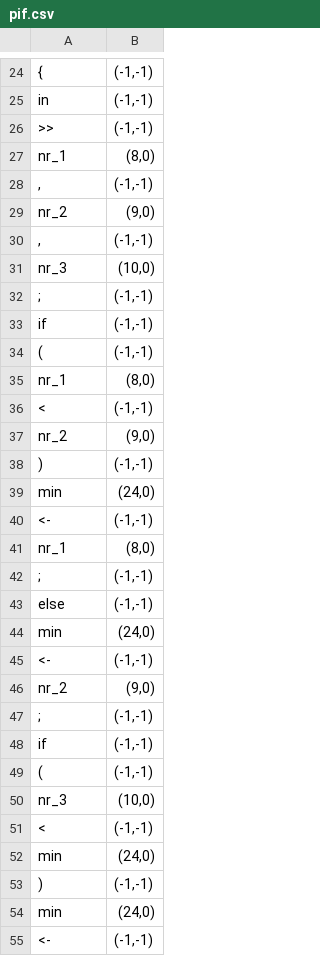
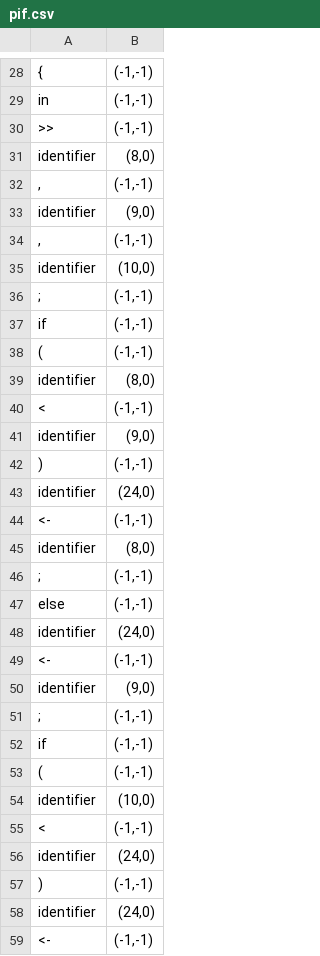
Before and after one commit to CimpeanAndreea/FLCD, a CSV file: Lab3/src/programs/p1/pif.csv, drawn as a sheet; only a part is shown, gaps mark what is left out; the diff covers the shown part only.

```diff
--- a/Lab3/src/programs/p1/pif.csv
+++ b/Lab3/src/programs/p1/pif.csv
@@ -26,7 +30,7 @@ in,"(-1,-1)"
 >>,"(-1,-1)"
-nr_1,"(8,0)"
+identifier,"(8,0)"
 ",","(-1,-1)"
-nr_2,"(9,0)"
+identifier,"(9,0)"
 ",","(-1,-1)"
-nr_3,"(10,0)"
+identifier,"(10,0)"
 ;,"(-1,-1)"
@@ -34,14 +38,14 @@ if,"(-1,-1)"
 (,"(-1,-1)"
-nr_1,"(8,0)"
+identifier,"(8,0)"
 <,"(-1,-1)"
-nr_2,"(9,0)"
+identifier,"(9,0)"
 ),"(-1,-1)"
-min,"(24,0)"
+identifier,"(24,0)"
 <-,"(-1,-1)"
-nr_1,"(8,0)"
+identifier,"(8,0)"
 ;,"(-1,-1)"
 else,"(-1,-1)"
-min,"(24,0)"
+identifier,"(24,0)"
 <-,"(-1,-1)"
-nr_2,"(9,0)"
+identifier,"(9,0)"
 ;,"(-1,-1)"
@@ -49,7 +53,7 @@ if,"(-1,-1)"
 (,"(-1,-1)"
-nr_3,"(10,0)"
+identifier,"(10,0)"
 <,"(-1,-1)"
-min,"(24,0)"
+identifier,"(24,0)"
 ),"(-1,-1)"
-min,"(24,0)"
+identifier,"(24,0)"
 <-,"(-1,-1)"
```
Also changed, not shown: 5 added rows, 1 removed row and 8 edited cells elsewhere in this file, Lab3/out/production/Lab3/programs/p1/pif.csv, Lab3/out/production/Lab3/programs/p2/pif.csv, 16 other files.
